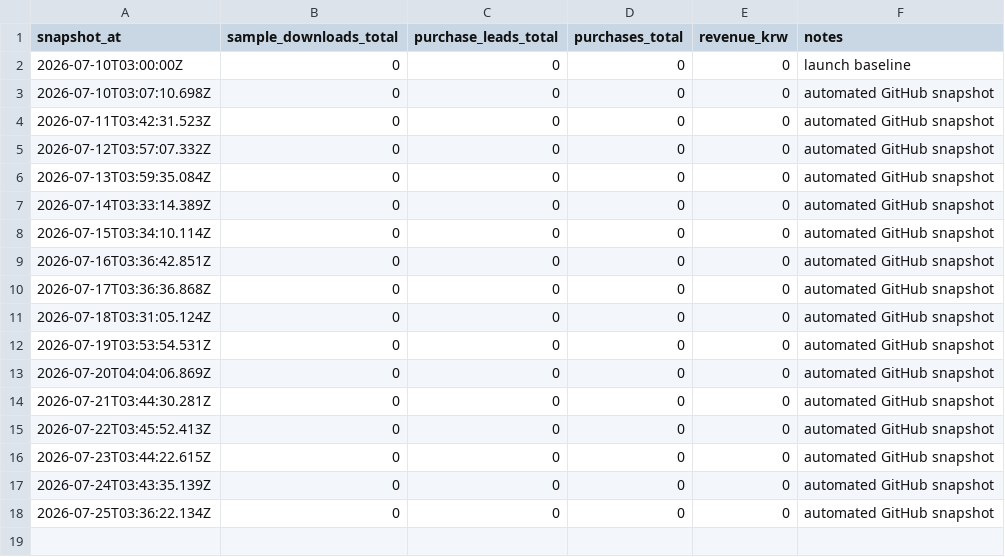
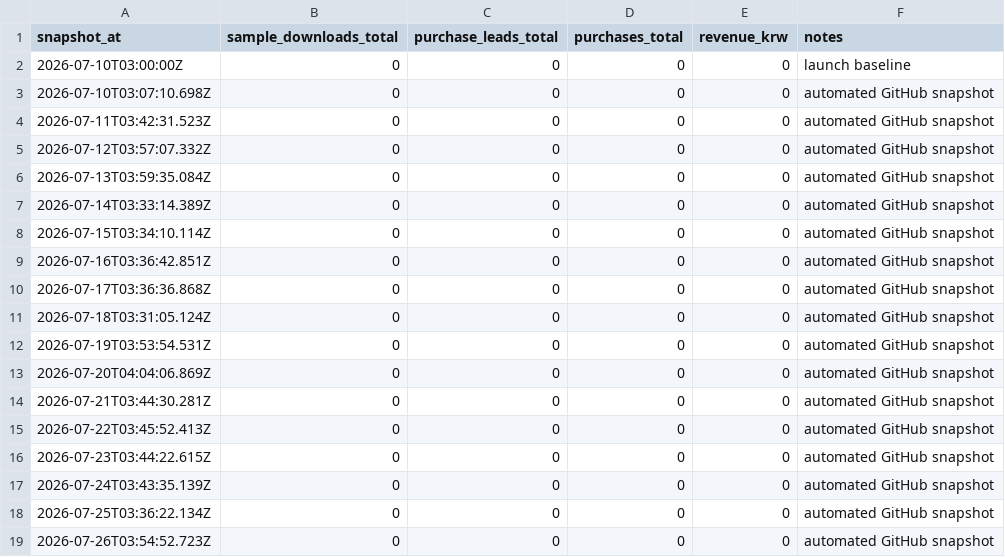
Before and after one commit to harry-kim-droid/am_ps_method, a CSV file: metrics/funnel-snapshots.csv, drawn as a sheet.

Commit message:
Record daily funnel snapshot

```diff
--- a/metrics/funnel-snapshots.csv
+++ b/metrics/funnel-snapshots.csv
@@ -18 +18,2 @@ snapshot_at,sample_downloads_total,purchase_leads_total,purchases_total,revenue_
 2026-07-25T03:36:22.134Z,0,0,0,0,automated GitHub snapshot
+2026-07-26T03:54:52.723Z,0,0,0,0,automated GitHub snapshot
```
